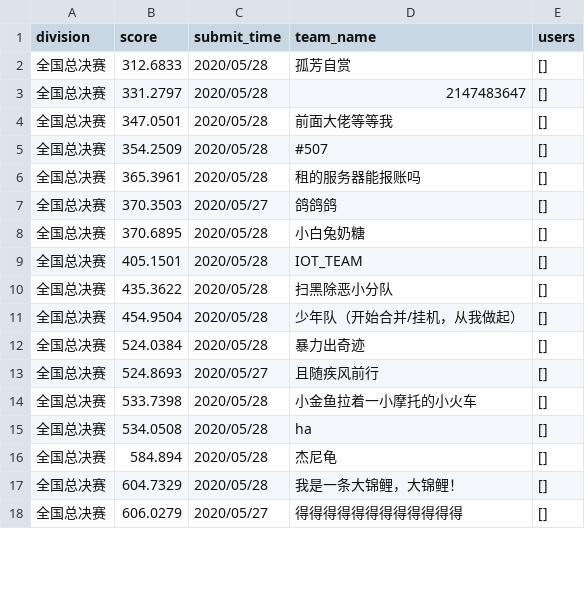
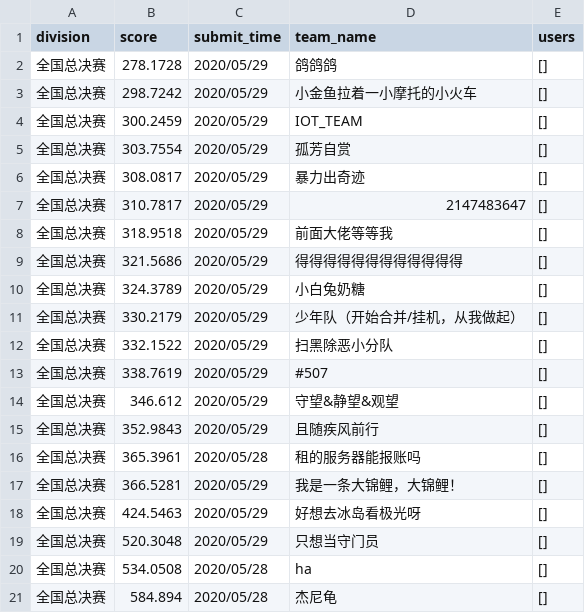
Before and after one commit to chierqj/CodeCraft2020, a CSV file: rankList/rank.csv, drawn as a sheet; only a part is shown; the diff covers the shown part only.

```diff
--- a/rankList/rank.csv
+++ b/rankList/rank.csv
@@ -1,18 +1,21 @@
 division,score,submit_time,team_name,users
-全国总决赛,312.6833,2020/05/28,孤芳自赏,[]
-全国总决赛,331.2797,2020/05/28,2147483647,[]
-全国总决赛,347.0501,2020/05/28,前面大佬等等我,[]
-全国总决赛,354.2509,2020/05/28,#507,[]
+全国总决赛,278.1728,2020/05/29,鸽鸽鸽,[]
+全国总决赛,298.7242,2020/05/29,小金鱼拉着一小摩托的小火车,[]
+全国总决赛,300.2459,2020/05/29,IOT_TEAM,[]
+全国总决赛,303.7554,2020/05/29,孤芳自赏,[]
+全国总决赛,308.0817,2020/05/29,暴力出奇迹,[]
+全国总决赛,310.7817,2020/05/29,2147483647,[]
+全国总决赛,318.9518,2020/05/29,前面大佬等等我,[]
+全国总决赛,321.5686,2020/05/29,得得得得得得得得得得得得,[]
+全国总决赛,324.3789,2020/05/29,小白兔奶糖,[]
+全国总决赛,330.2179,2020/05/29,少年队（开始合并/挂机，从我做起）,[]
+全国总决赛,332.1522,2020/05/29,扫黑除恶小分队,[]
+全国总决赛,338.7619,2020/05/29,#507,[]
+全国总决赛,346.612,2020/05/29,守望&静望&观望,[]
+全国总决赛,352.9843,2020/05/29,且随疾风前行,[]
 全国总决赛,365.3961,2020/05/28,租的服务器能报账吗,[]
-全国总决赛,370.3503,2020/05/27,鸽鸽鸽,[]
-全国总决赛,370.6895,2020/05/28,小白兔奶糖,[]
-全国总决赛,405.1501,2020/05/28,IOT_TEAM,[]
-全国总决赛,435.3622,2020/05/28,扫黑除恶小分队,[]
-全国总决赛,454.9504,2020/05/28,少年队（开始合并/挂机，从我做起）,[]
-全国总决赛,524.0384,2020/05/28,暴力出奇迹,[]
-全国总决赛,524.8693,2020/05/27,且随疾风前行,[]
-全国总决赛,533.7398,2020/05/28,小金鱼拉着一小摩托的小火车,[]
+全国总决赛,366.5281,2020/05/29,我是一条大锦鲤，大锦鲤！,[]
+全国总决赛,424.5463,2020/05/29,好想去冰岛看极光呀,[]
+全国总决赛,520.3048,2020/05/29,只想当守门员,[]
 全国总决赛,534.0508,2020/05/28,ha,[]
 全国总决赛,584.894,2020/05/28,杰尼龟,[]
-全国总决赛,604.7329,2020/05/28,我是一条大锦鲤，大锦鲤！,[]
-全国总决赛,606.0279,2020/05/27,得得得得得得得得得得得得,[]
```
Also changed, not shown: 3 added rows, 4 removed rows and 11 edited cells elsewhere in this file, 3 other files.
